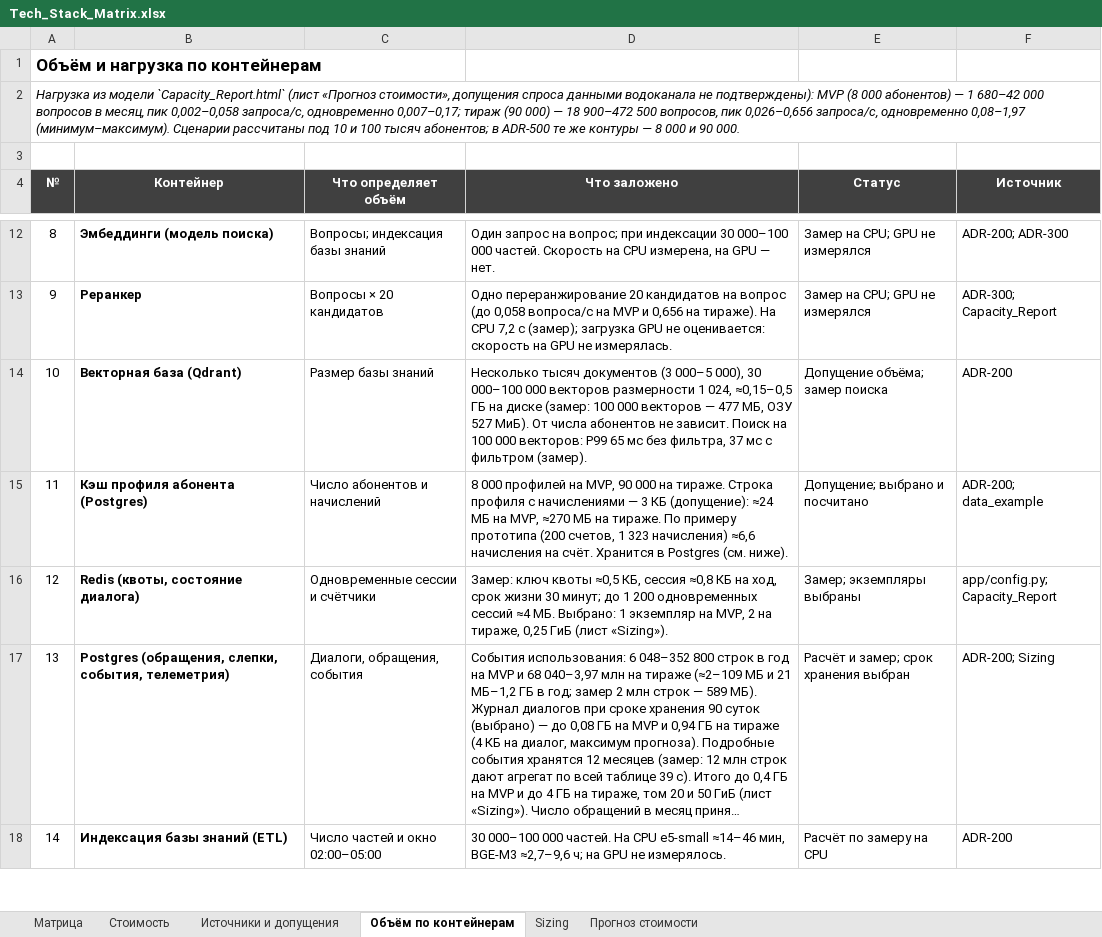
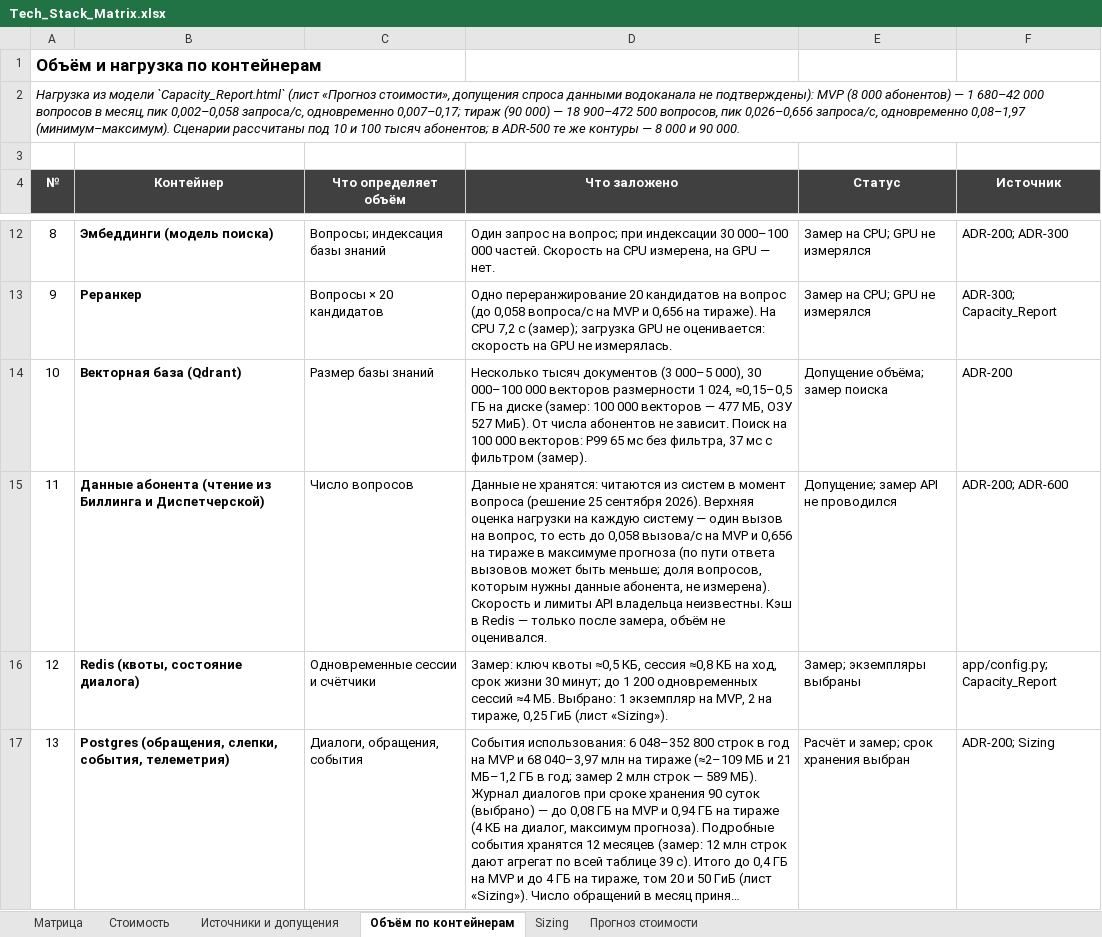
Before and after one commit to barinoff1989/vodokanal-assistant, an Excel workbook: AI_docs/Tech_Stack_Matrix.xlsx, sheet Объём по контейнерам, drawn as a sheet; only a part is shown, gaps mark what is left out; the shorter side is filled out with more unchanged rows; long unchanged cells end in …; values as stored, in another font and other column widths than the file's, no borders; the diff names each change by its address in the sheet, - before the commit and + after, or states it on an @@ line.

```diff
--- a/AI_docs/Tech_Stack_Matrix.xlsx (sheet Объём по контейнерам)
+++ b/AI_docs/Tech_Stack_Matrix.xlsx (sheet Объём по контейнерам)
-B15 (Контейнер): Кэш профиля абонента (Postgres)
+B15 (Контейнер): Данные абонента (чтение из Биллинга и Диспетчерской)
-C15 (Что определяет объём): Число абонентов и начислений
+C15 (Что определяет объём): Число вопросов
-D15 (Что заложено): 8 000 профилей на MVP, 90 000 на тираже. Строка профиля с начислениями — 3 КБ (допущение): ≈24 МБ на MVP, ≈270 МБ на тираже. По примеру прототипа (200 счетов, 1 323 начисления) ≈6,6 начисления на счёт. Хранится в Postgres (см. ниже).
+D15 (Что заложено): Данные не хранятся: читаются из систем в момент вопроса (решение 25 сентября 2026). Верхняя оценка нагрузки на каждую систему — один вызов на вопрос, то есть до 0,058 вызова/с на MVP и 0,656 на тираже в максимуме прогноза (по пути ответа вызовов может быть меньше; доля вопросов, которым нужны данные абонента, не измерена). Скорость и лимиты API владельца неизвестны. Кэш в Redis — только после замера, объём не оценивался.
-E15 (Статус): Допущение; выбрано и посчитано
+E15 (Статус): Допущение; замер API не проводился
-F15 (Источник): ADR-200; data_example
+F15 (Источник): ADR-200; ADR-600
```
Also changed, not shown: sheet Матрица, sheet Sizing, 3 other files.
